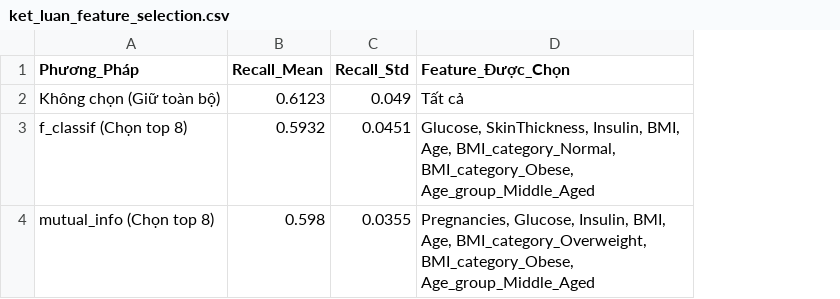
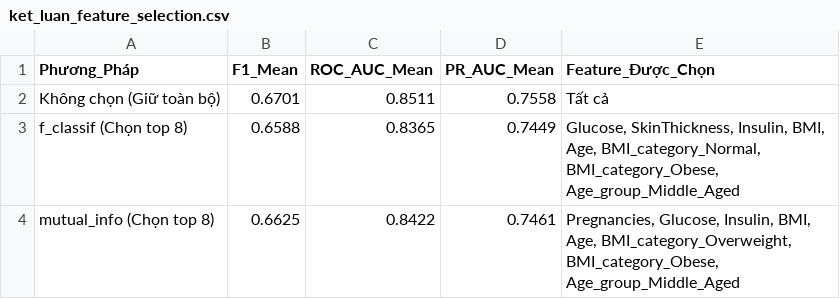
Before and after one commit to quoczai22/project_ck_machine_learning, a CSV file: Feature_Engineering/Viec11/ket_luan_feature_selection.csv, drawn as a sheet; removed rows and columns are numbered as before the commit, all else as after; the diff names each change by its address in the sheet, - before the commit and + after, or states it on an @@ line.

```diff
--- a/Feature_Engineering/Viec11/ket_luan_feature_selection.csv
+++ b/Feature_Engineering/Viec11/ket_luan_feature_selection.csv
-column B (Recall_Mean), rows 2-4: 0.6123 | 0.5932 | 0.598
-column C (Recall_Std), rows 2-4: 0.049 | 0.0451 | 0.0355
+column B (F1_Mean), rows 2-4: 0.6701 | 0.6588 | 0.6625
+column C (ROC_AUC_Mean), rows 2-4: 0.8511 | 0.8365 | 0.8422
+column D (PR_AUC_Mean), rows 2-4: 0.7558 | 0.7449 | 0.7461
```
Also changed, not shown: Feature_Engineering/Viec10/bang_so_sanh_feature_experiments.csv, 8 other files.
